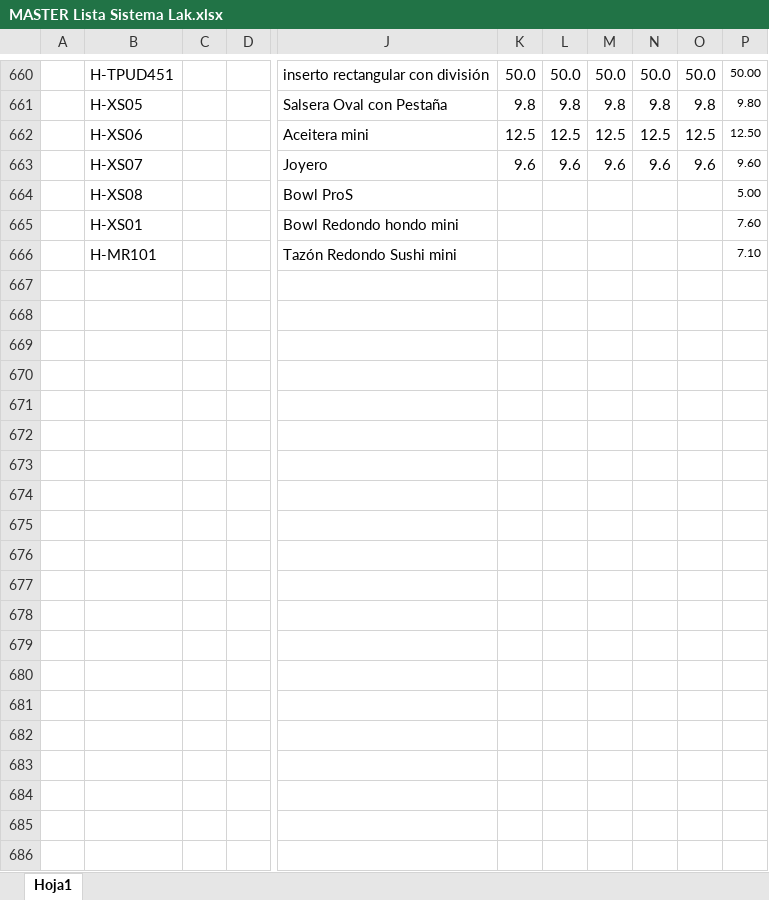
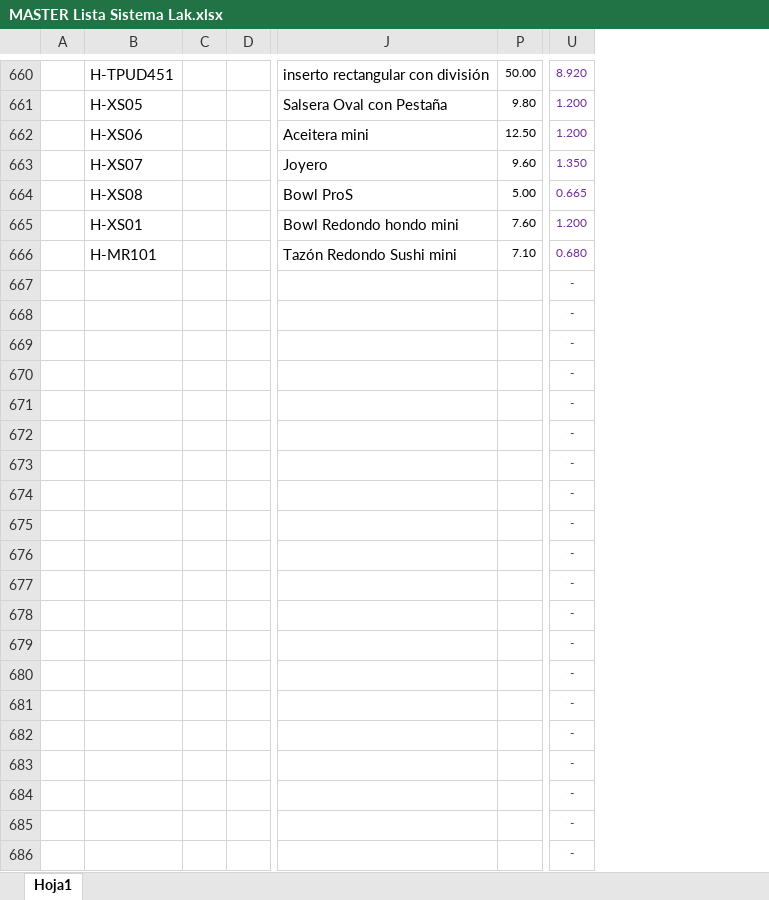
Before and after one commit to lakang7/bugambilia, an Excel workbook: recursos/listadeprecios/MASTER Lista Sistema Lak.xlsx, sheet Hoja1, drawn as a sheet; only a part is shown, gaps mark what is left out; values as stored, in another font and other column widths than the file's, no borders; removed rows and columns are numbered as before the commit, all else as after; rows hold the shown columns only; the diff covers the shown part only; the diff names each change by its address in the sheet, - before the commit and + after, or states it on an @@ line.

```diff
--- a/recursos/listadeprecios/MASTER Lista Sistema Lak.xlsx (sheet Hoja1)
+++ b/recursos/listadeprecios/MASTER Lista Sistema Lak.xlsx (sheet Hoja1)
-column C, empty
+column C, empty
@@ column K hidden, rows 660-663: 50.0 | 9.8 | 12.5 | 9.6 @@
@@ column L hidden, rows 660-663: 50.0 | 9.8 | 12.5 | 9.6 @@
@@ column M hidden, rows 660-663: 50.0 | 9.8 | 12.5 | 9.6 @@
@@ column N hidden, rows 660-663: 50.0 | 9.8 | 12.5 | 9.6 @@
@@ column O hidden, rows 660-663: 50.0 | 9.8 | 12.5 | 9.6 @@
+column U, rows 660-666: 8.920 | 1.200 | 1.200 | 1.350 | 0.665 | 1.200 | 0.680
+row 667:  |  |  |  |  |  | -
+row 668:  |  |  |  |  |  | -
+row 669:  |  |  |  |  |  | -
+row 670:  |  |  |  |  |  | -
+row 671:  |  |  |  |  |  | -
+row 672:  |  |  |  |  |  | -
+row 673:  |  |  |  |  |  | -
+row 674:  |  |  |  |  |  | -
+row 675:  |  |  |  |  |  | -
+row 676:  |  |  |  |  |  | -
+row 677:  |  |  |  |  |  | -
+row 678:  |  |  |  |  |  | -
+row 679:  |  |  |  |  |  | -
+row 680:  |  |  |  |  |  | -
+row 681:  |  |  |  |  |  | -
+row 682:  |  |  |  |  |  | -
+row 683:  |  |  |  |  |  | -
+row 684:  |  |  |  |  |  | -
+row 685:  |  |  |  |  |  | -
+row 686:  |  |  |  |  |  | -
```
Also changed, not shown: 168 added rows, 154 edited cells and cell formats elsewhere in this sheet, formulas that keep their value, 24 other files.
